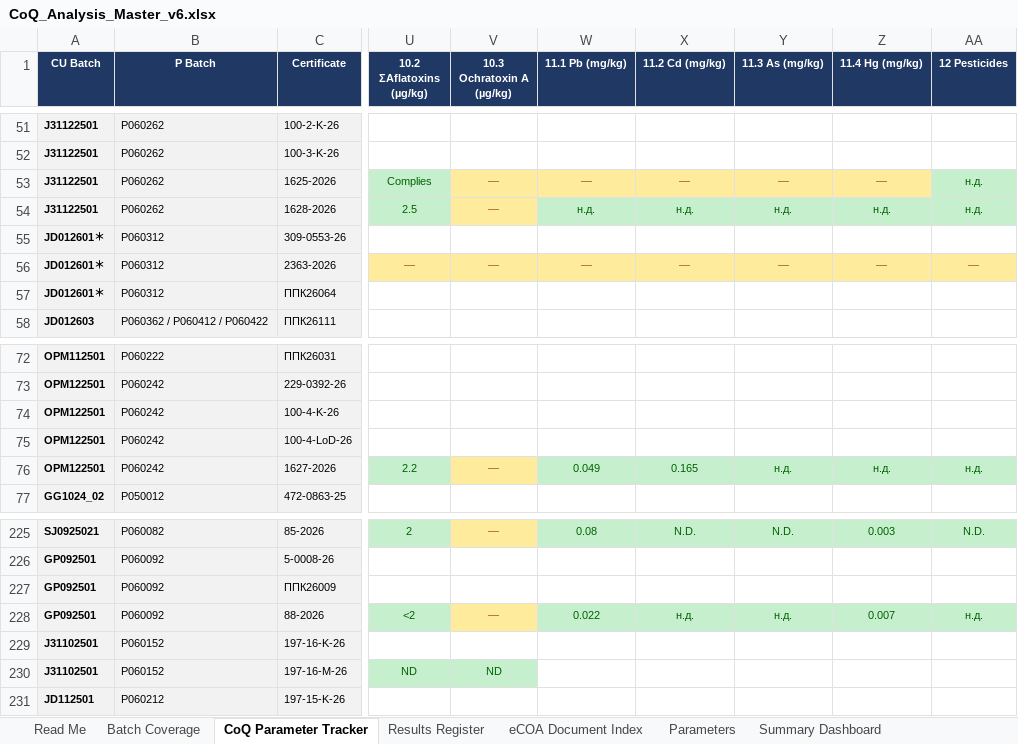
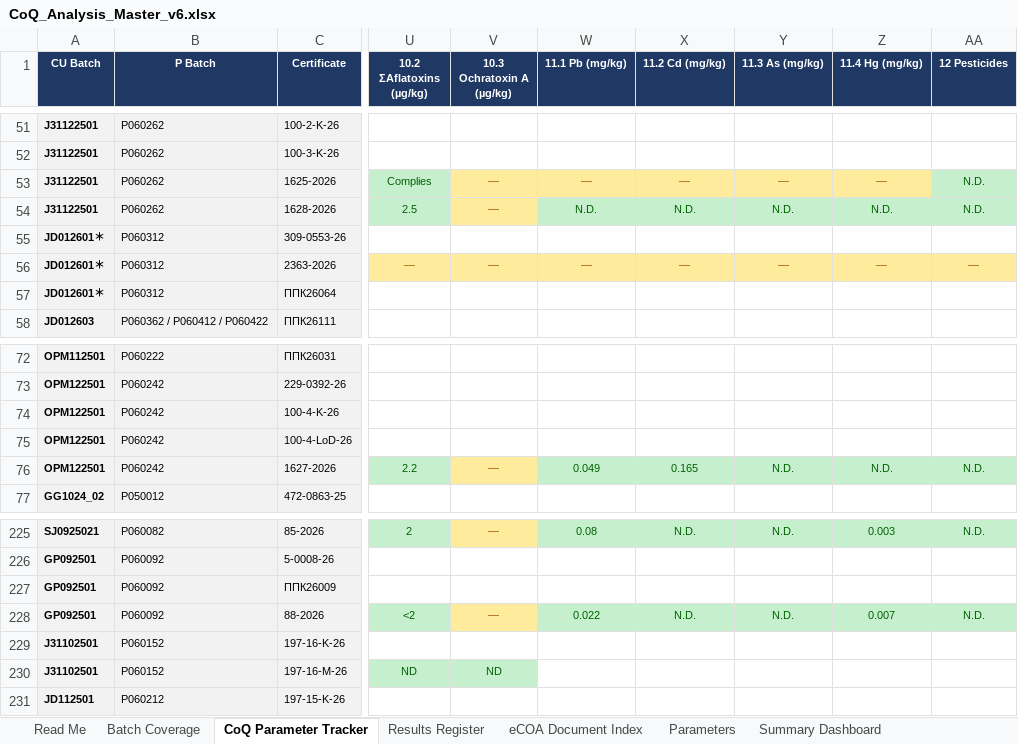
Before and after one commit to 3p4e/letta-stack, an Excel workbook: deliverables/qc_gap_analysis/tracker/CoQ_Analysis_Master_v6.xlsx, sheet CoQ Parameter Tracker, drawn as a sheet; only a part is shown, gaps mark what is left out; values as stored, in another font and other column widths than the file's, no borders; the diff names each change by its address in the sheet, - before the commit and + after, or states it on an @@ line.

```diff
--- a/deliverables/qc_gap_analysis/tracker/CoQ_Analysis_Master_v6.xlsx (sheet CoQ Parameter Tracker)
+++ b/deliverables/qc_gap_analysis/tracker/CoQ_Analysis_Master_v6.xlsx (sheet CoQ Parameter Tracker)
-AA53:AA54 (12 Pesticides): н.д.
+AA53:AA54 (12 Pesticides): N.D.
-W54 (11.1 Pb (mg/kg)): н.д.
+W54 (11.1 Pb (mg/kg)): N.D.
-X54 (11.2 Cd (mg/kg)): н.д.
+X54 (11.2 Cd (mg/kg)): N.D.
-Y54 (11.3 As (mg/kg)): н.д.
+Y54 (11.3 As (mg/kg)): N.D.
-Z54 (11.4 Hg (mg/kg)): н.д.
+Z54 (11.4 Hg (mg/kg)): N.D.
-Y76 (11.3 As (mg/kg)): н.д.
+Y76 (11.3 As (mg/kg)): N.D.
-Z76 (11.4 Hg (mg/kg)): н.д.
+Z76 (11.4 Hg (mg/kg)): N.D.
-AA76 (12 Pesticides): н.д.
+AA76 (12 Pesticides): N.D.
-X228 (11.2 Cd (mg/kg)): н.д.
+X228 (11.2 Cd (mg/kg)): N.D.
-Y228 (11.3 As (mg/kg)): н.д.
+Y228 (11.3 As (mg/kg)): N.D.
-AA228 (12 Pesticides): н.д.
+AA228 (12 Pesticides): N.D.
```
Also changed, not shown: sheet Results Register, deliverables/qc_gap_analysis/tracker/CoQ_Analysis_Master_v7.xlsx, 4 other files.
